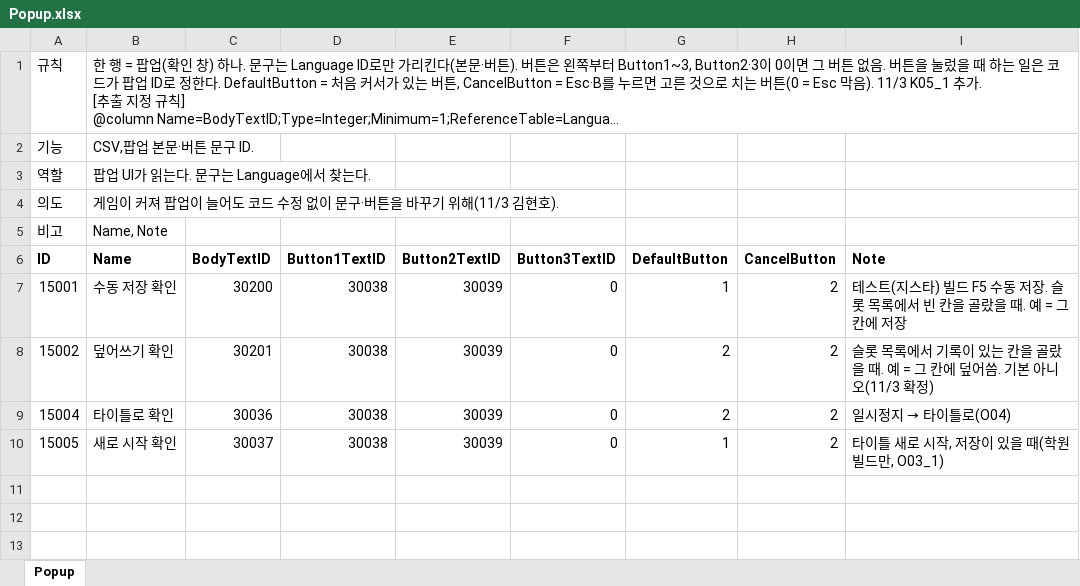
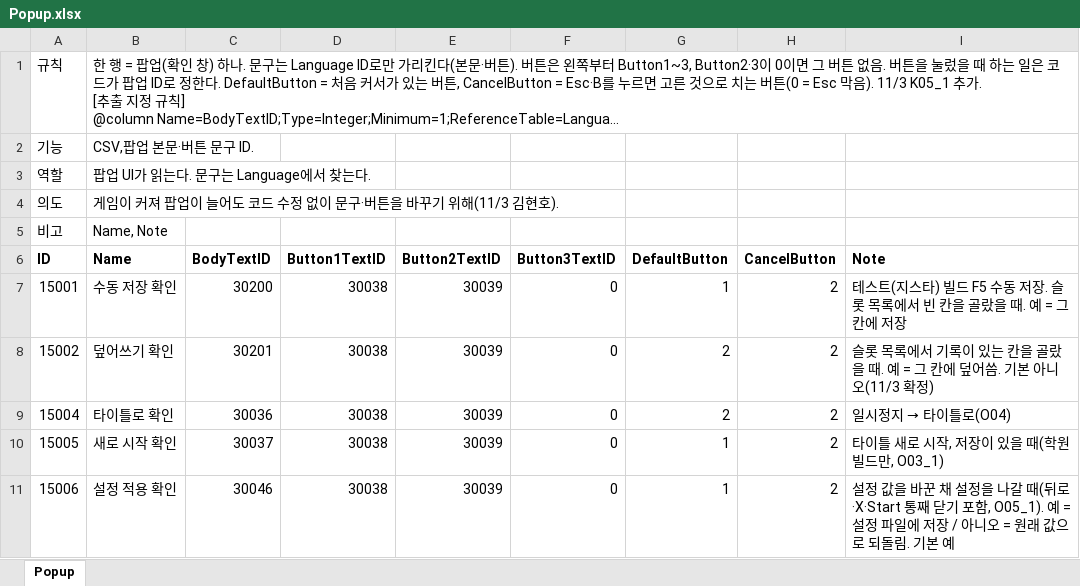
Before and after one commit to hyunho9228-web/DataSheet, an Excel workbook: tables/Popup.xlsx, sheet Popup, drawn as a sheet; long unchanged cells end in …; values as stored, in another font and other column widths than the file's, no borders; the diff names each change by its address in the sheet, - before the commit and + after, or states it on an @@ line.

```diff
--- a/tables/Popup.xlsx (sheet Popup)
+++ b/tables/Popup.xlsx (sheet Popup)
+row 11: 15006 | 설정 적용 확인 | 30046 | 30038 | 30039 | 0 | 1 | 2 | 설정 값을 바꾼 채 설정을 나갈 때(뒤로·X·Start 통째 닫기 포함, O05_1). 예 = 설정 파일에 저장 / 아니오 = 원래 값으로 되돌림. 기본 예
```
